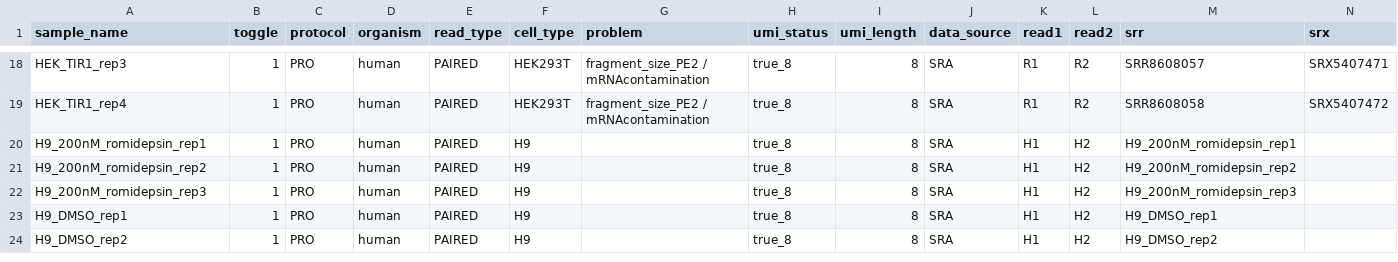
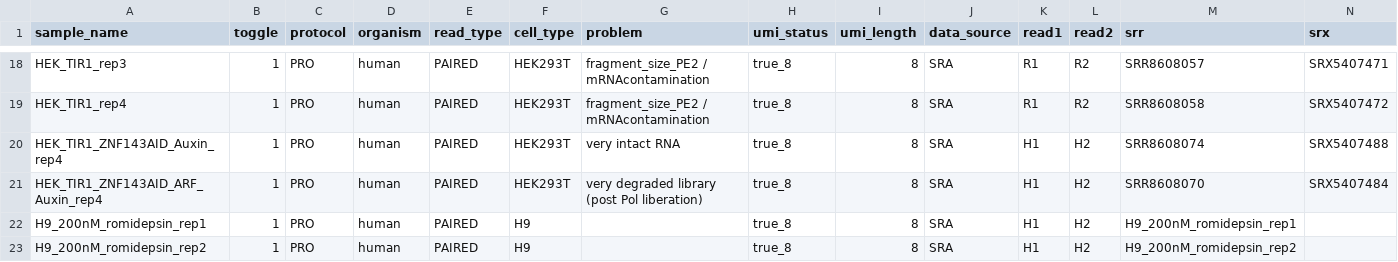
Before and after one commit to databio/ppqc, a CSV file: peppro_paper.csv, drawn as a sheet; only a part is shown, gaps mark what is left out; the shorter side is filled out with more unchanged rows; rows hold the shown columns only; the diff names each change by its address in the sheet, - before the commit and + after, or states it on an @@ line.

Commit message:
add HEK degraded and good samples to analysis

```diff
--- a/peppro_paper.csv
+++ b/peppro_paper.csv
+row 20: HEK_TIR1_ZNF143AID_Auxin_rep4 | 1 | PRO | human | PAIRED | HEK293T | very intact RNA | true_8 | 8 | SRA | H1 | H2 | SRR8608074 | SRX5407488
+row 21: HEK_TIR1_ZNF143AID_ARF_Auxin_rep4 | 1 | PRO | human | PAIRED | HEK293T | very degraded library (post Pol liberation) | true_8 | 8 | SRA | H1 | H2 | SRR8608070 | SRX5407484
```
Also changed, not shown: 1 other file.
